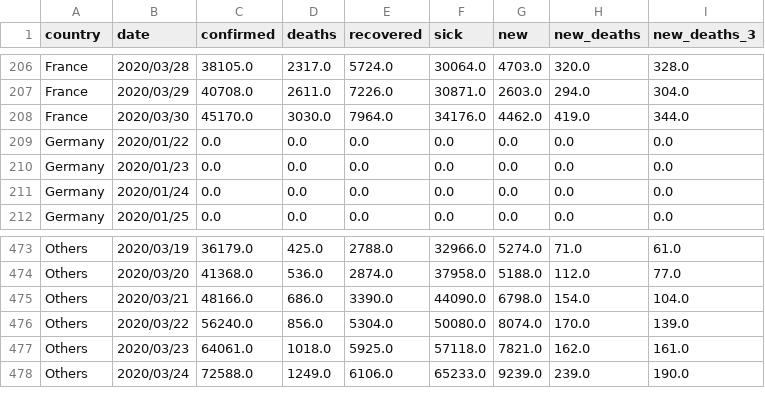
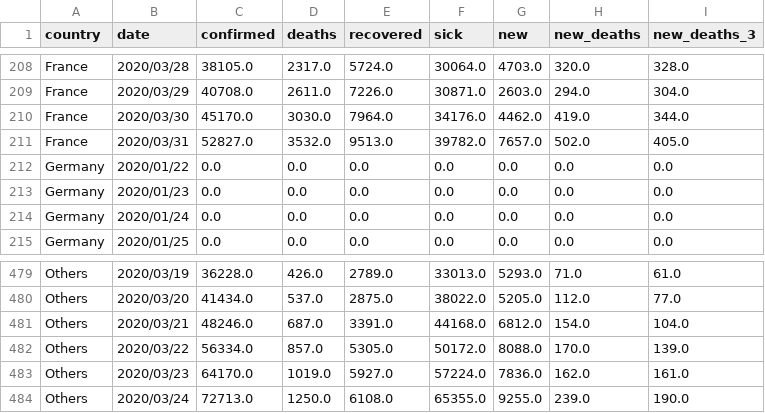
Before and after one commit to Cohhort/Covid19, a CSV file: public/data/brutes.csv, drawn as a sheet; only a part is shown, gaps mark what is left out; addresses are those after the commit; the diff covers the shown part only; the diff names each change by its address in the sheet, - before the commit and + after, or states it on an @@ line.

```diff
--- a/public/data/brutes.csv
+++ b/public/data/brutes.csv
+row 211: France | 2020/03/31 | 52827.0 | 3532.0 | 9513.0 | 39782.0 | 7657.0 | 502.0 | 405.0
-C479 (confirmed): 36179.0
+C479 (confirmed): 36228.0
-D479 (deaths): 425.0
+D479 (deaths): 426.0
-E479 (recovered): 2788.0
+E479 (recovered): 2789.0
-F479 (sick): 32966.0
+F479 (sick): 33013.0
-G479 (new): 5274.0
+G479 (new): 5293.0
-C480 (confirmed): 41368.0
+C480 (confirmed): 41434.0
-D480 (deaths): 536.0
+D480 (deaths): 537.0
-E480 (recovered): 2874.0
+E480 (recovered): 2875.0
-F480 (sick): 37958.0
+F480 (sick): 38022.0
-G480 (new): 5188.0
+G480 (new): 5205.0
-C481 (confirmed): 48166.0
+C481 (confirmed): 48246.0
-D481 (deaths): 686.0
+D481 (deaths): 687.0
-E481 (recovered): 3390.0
+E481 (recovered): 3391.0
-F481 (sick): 44090.0
+F481 (sick): 44168.0
-G481 (new): 6798.0
+G481 (new): 6812.0
-C482 (confirmed): 56240.0
+C482 (confirmed): 56334.0
-D482 (deaths): 856.0
+D482 (deaths): 857.0
-E482 (recovered): 5304.0
+E482 (recovered): 5305.0
-F482 (sick): 50080.0
+F482 (sick): 50172.0
-G482 (new): 8074.0
+G482 (new): 8088.0
-C483 (confirmed): 64061.0
+C483 (confirmed): 64170.0
-D483 (deaths): 1018.0
+D483 (deaths): 1019.0
-E483 (recovered): 5925.0
+E483 (recovered): 5927.0
-F483 (sick): 57118.0
+F483 (sick): 57224.0
-G483 (new): 7821.0
+G483 (new): 7836.0
-C484 (confirmed): 72588.0
+C484 (confirmed): 72713.0
-D484 (deaths): 1249.0
+D484 (deaths): 1250.0
-E484 (recovered): 6106.0
+E484 (recovered): 6108.0
-F484 (sick): 65233.0
+F484 (sick): 65355.0
-G484 (new): 9239.0
+G484 (new): 9255.0
```
Also changed, not shown: 10 added rows and 60 edited cells elsewhere in this file, public/data/mains_enrichis.csv, 2 other files.
